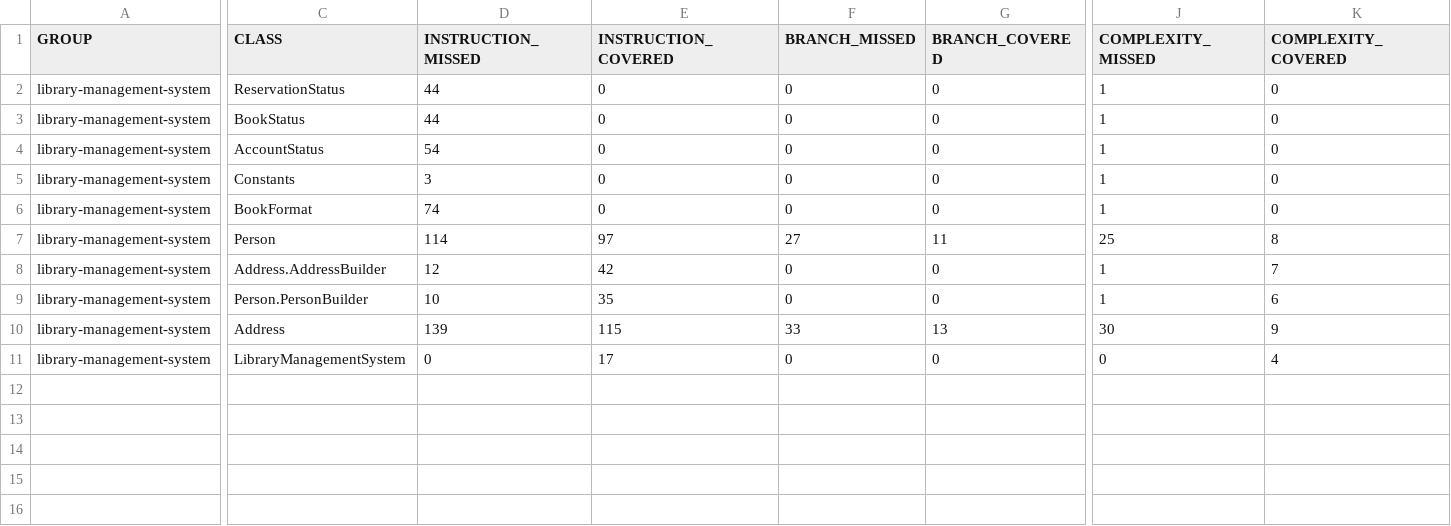
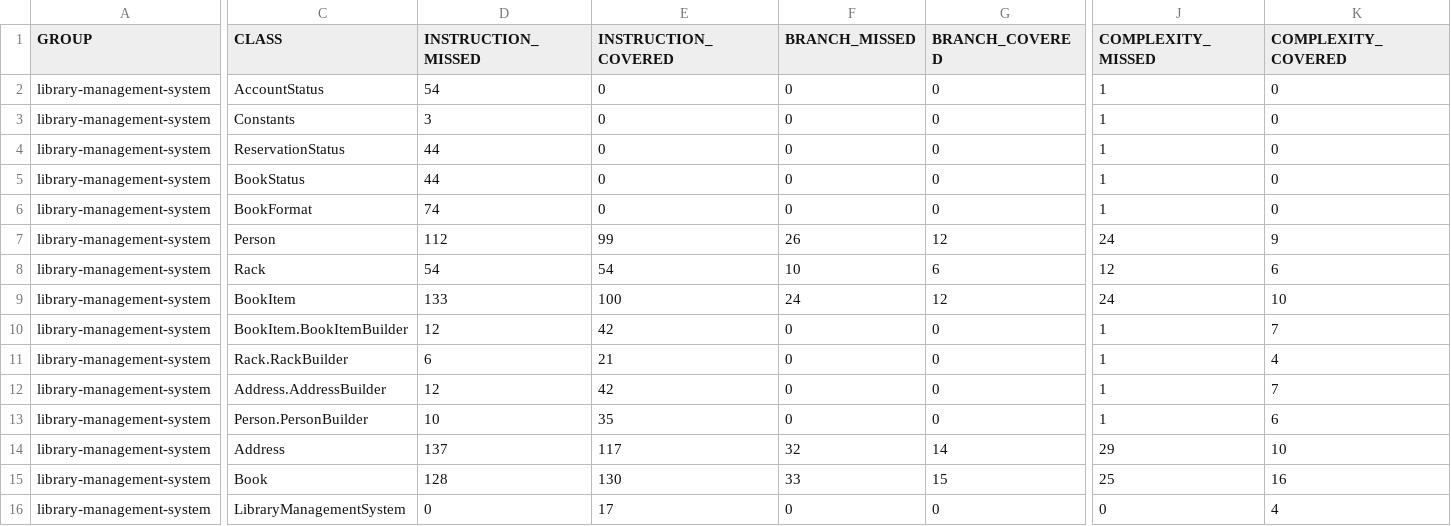
Before and after one commit to codeWriter9/library-management-system, a CSV file: code-coverage/jacoco.csv, drawn as a sheet; only a part is shown, gaps mark what is left out; addresses are those after the commit; rows hold the shown columns only; the diff names each change by its address in the sheet, - before the commit and + after, or states it on an @@ line.

```diff
--- a/code-coverage/jacoco.csv
+++ b/code-coverage/jacoco.csv
@@ row 4 moved to row 2: library-management-system @@
@@ row 5 moved to row 3: library-management-system @@
-D7 (INSTRUCTION_MISSED): 114
+D7 (INSTRUCTION_MISSED): 112
-E7 (INSTRUCTION_COVERED): 97
+E7 (INSTRUCTION_COVERED): 99
-F7 (BRANCH_MISSED): 27
+F7 (BRANCH_MISSED): 26
-G7 (BRANCH_COVERED): 11
+G7 (BRANCH_COVERED): 12
-J7 (COMPLEXITY_MISSED): 25
+J7 (COMPLEXITY_MISSED): 24
-K7 (COMPLEXITY_COVERED): 8
+K7 (COMPLEXITY_COVERED): 9
+row 8: library-management-system | Rack | 54 | 54 | 10 | 6 | 12 | 6
+row 9: library-management-system | BookItem | 133 | 100 | 24 | 12 | 24 | 10
+row 10: library-management-system | BookItem.BookItemBuilder | 12 | 42 | 0 | 0 | 1 | 7
+row 11: library-management-system | Rack.RackBuilder | 6 | 21 | 0 | 0 | 1 | 4
-D14 (INSTRUCTION_MISSED): 139
+D14 (INSTRUCTION_MISSED): 137
-E14 (INSTRUCTION_COVERED): 115
+E14 (INSTRUCTION_COVERED): 117
-F14 (BRANCH_MISSED): 33
+F14 (BRANCH_MISSED): 32
-G14 (BRANCH_COVERED): 13
+G14 (BRANCH_COVERED): 14
-J14 (COMPLEXITY_MISSED): 30
+J14 (COMPLEXITY_MISSED): 29
-K14 (COMPLEXITY_COVERED): 9
+K14 (COMPLEXITY_COVERED): 10
+row 15: library-management-system | Book | 128 | 130 | 33 | 15 | 25 | 16
```
Also changed, not shown: 7 other files.
